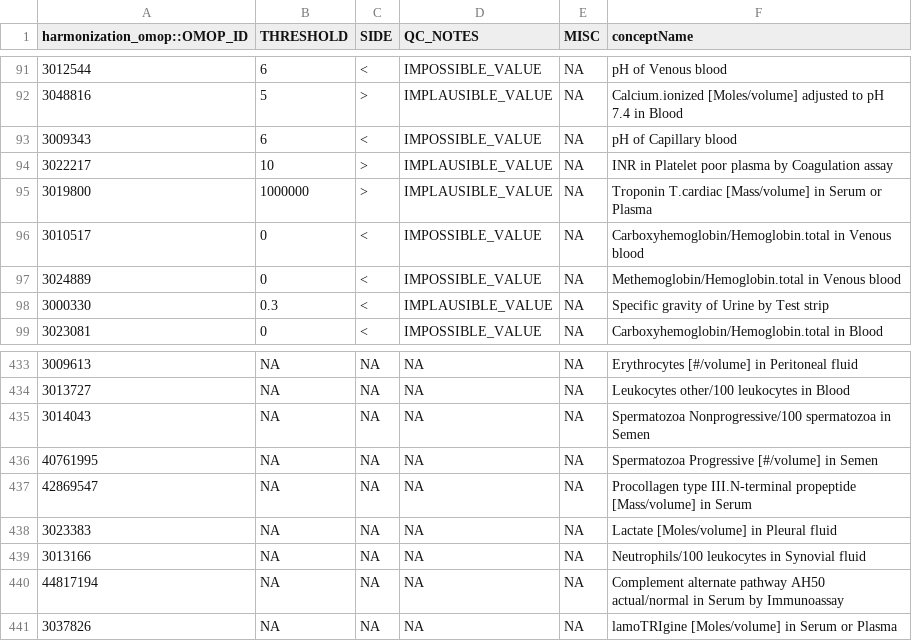
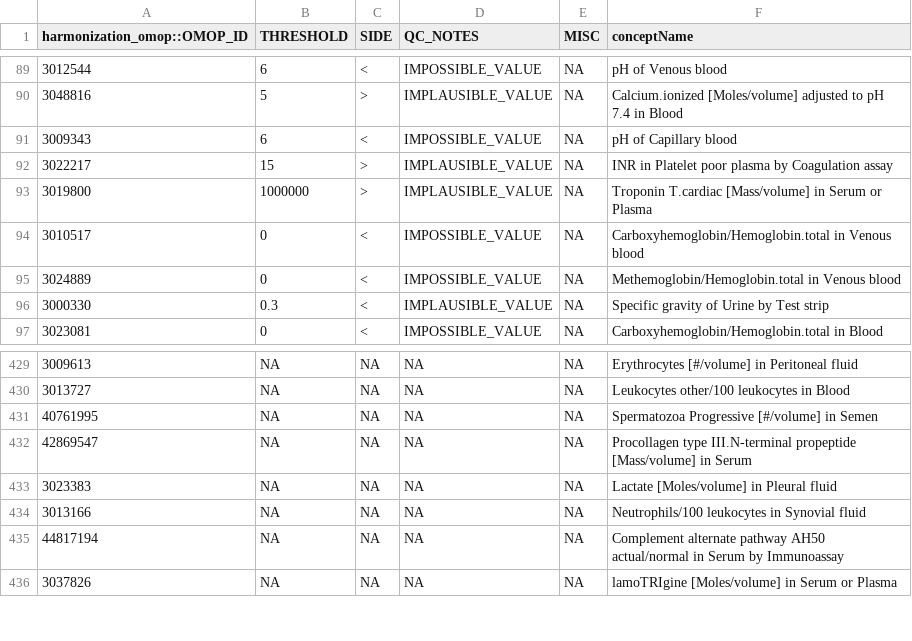
Before and after one commit to FINNGEN/kanta_lab_preprocessing, a TSV file: core/data/omop_qc.tsv, drawn as a sheet; only a part is shown, gaps mark what is left out; the diff covers the shown part only.

```diff
--- a/core/data/omop_qc.tsv
+++ b/core/data/omop_qc.tsv
@@ -93,3 +91,3 @@ harmonization_omop::OMOP_ID	THRESHOLD	SIDE	QC_NOTES	MISC	conceptName
 3009343	6	<	IMPOSSIBLE_VALUE	NA	pH of Capillary blood
-3022217	10	>	IMPLAUSIBLE_VALUE	NA	INR in Platelet poor plasma by Coagulation assay
+3022217	15	>	IMPLAUSIBLE_VALUE	NA	INR in Platelet poor plasma by Coagulation assay
 3019800	1000000	>	IMPLAUSIBLE_VALUE	NA	Troponin T.cardiac [Mass/volume] in Serum or Plasma
@@ -434,3 +430,2 @@ harmonization_omop::OMOP_ID	THRESHOLD	SIDE	QC_NOTES	MISC	conceptName
 3013727	NA	NA	NA	NA	Leukocytes other/100 leukocytes in Blood
-3014043	NA	NA	NA	NA	Spermatozoa Nonprogressive/100 spermatozoa in Semen
 40761995	NA	NA	NA	NA	Spermatozoa Progressive [#/volume] in Semen
```
Also changed, not shown: 6 added rows, 7 removed rows and 2 edited cells elsewhere in this file, 5 other files.
